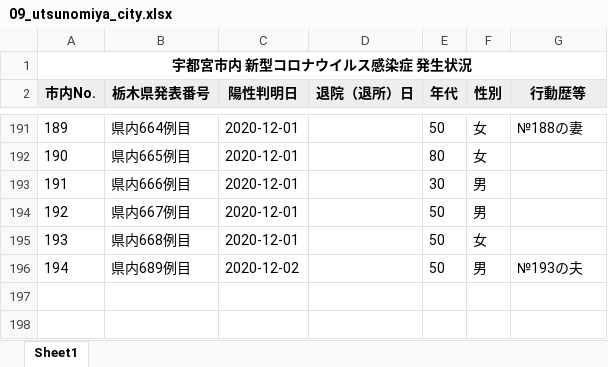
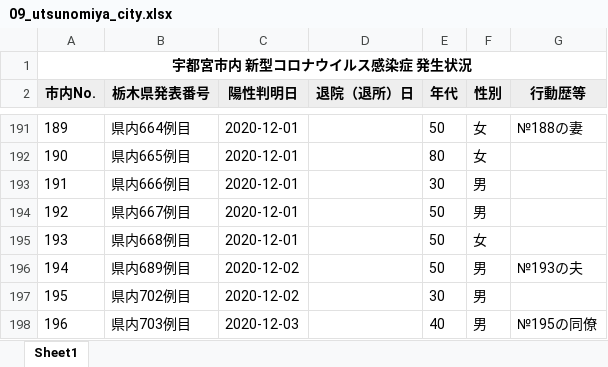
Before and after one commit to CalicoKater/covid-19, an Excel workbook: work/09_utsunomiya_city.xlsx, sheet Sheet1, drawn as a sheet; only a part is shown, gaps mark what is left out; values as stored, in another font and other column widths than the file's, no borders; the diff names each change by its address in the sheet, - before the commit and + after, or states it on an @@ line.

```diff
--- a/work/09_utsunomiya_city.xlsx (sheet Sheet1)
+++ b/work/09_utsunomiya_city.xlsx (sheet Sheet1)
+row 197: 195 | 県内702例目 | 2020-12-02 |  | 30 | 男
+row 198: 196 | 県内703例目 | 2020-12-03 |  | 40 | 男 | №195の同僚
```
Also changed, not shown: work/09_tochigi.xlsx, work/12_chiba2.xlsx, 42 other files.
